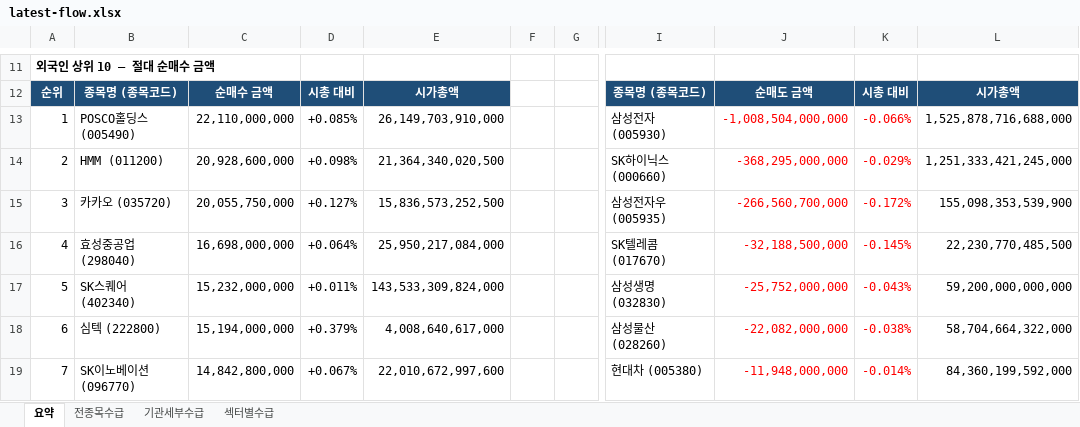
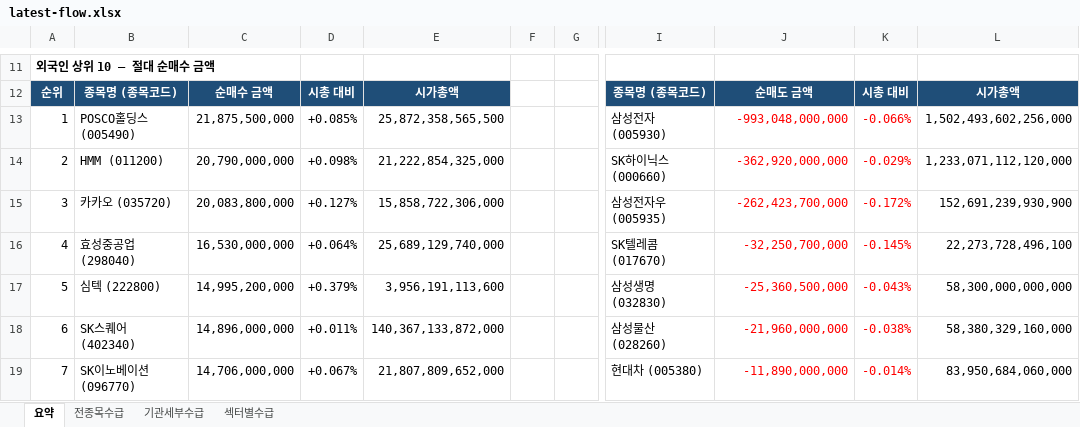
Before and after one commit to HeeChaNY/stock-market-dashboards, an Excel workbook: dashboard/latest-flow.xlsx, sheet 요약, drawn as a sheet; only a part is shown, gaps mark what is left out; values as stored, in another font and other column widths than the file's, no borders; the diff covers the shown part only; the diff names each change by its address in the sheet, - before the commit and + after, or states it on an @@ line.

```diff
--- a/dashboard/latest-flow.xlsx (sheet 요약)
+++ b/dashboard/latest-flow.xlsx (sheet 요약)
-C13: 22,110,000,000
+C13: 21,875,500,000
-E13: 26,149,703,910,000
+E13: 25,872,358,565,500
-J13: -1,008,504,000,000
+J13: -993,048,000,000
-L13: 1,525,878,716,688,000
+L13: 1,502,493,602,256,000
-C14: 20,928,600,000
+C14: 20,790,000,000
-E14: 21,364,340,020,500
+E14: 21,222,854,325,000
-J14: -368,295,000,000
+J14: -362,920,000,000
-L14: 1,251,333,421,245,000
+L14: 1,233,071,112,120,000
-C15: 20,055,750,000
+C15: 20,083,800,000
-E15: 15,836,573,252,500
+E15: 15,858,722,306,000
-J15: -266,560,700,000
+J15: -262,423,700,000
-L15: 155,098,353,539,900
+L15: 152,691,239,930,900
-C16: 16,698,000,000
+C16: 16,530,000,000
-E16: 25,950,217,084,000
+E16: 25,689,129,740,000
-J16: -32,188,500,000
+J16: -32,250,700,000
-L16: 22,230,770,485,500
+L16: 22,273,728,496,100
-B17: SK스퀘어 (402340)
+B17: 심텍 (222800)
-C17: 15,232,000,000
+C17: 14,995,200,000
-D17: +0.011%
+D17: +0.379%
-E17: 143,533,309,824,000
+E17: 3,956,191,113,600
-J17: -25,752,000,000
+J17: -25,360,500,000
-L17: 59,200,000,000,000
+L17: 58,300,000,000,000
-B18: 심텍 (222800)
+B18: SK스퀘어 (402340)
-C18: 15,194,000,000
+C18: 14,896,000,000
-D18: +0.379%
+D18: +0.011%
-E18: 4,008,640,617,000
+E18: 140,367,133,872,000
-J18: -22,082,000,000
+J18: -21,960,000,000
-L18: 58,704,664,322,000
+L18: 58,380,329,160,000
-C19: 14,842,800,000
+C19: 14,706,000,000
-E19: 22,010,672,997,600
+E19: 21,807,809,652,000
-J19: -11,948,000,000
+J19: -11,890,000,000
-L19: 84,360,199,592,000
+L19: 83,950,684,060,000
```
Also changed, not shown: 129 edited cells elsewhere in this sheet, sheet 전종목수급, sheet 기관세부수급, sheet 섹터별수급, 1 other file.
